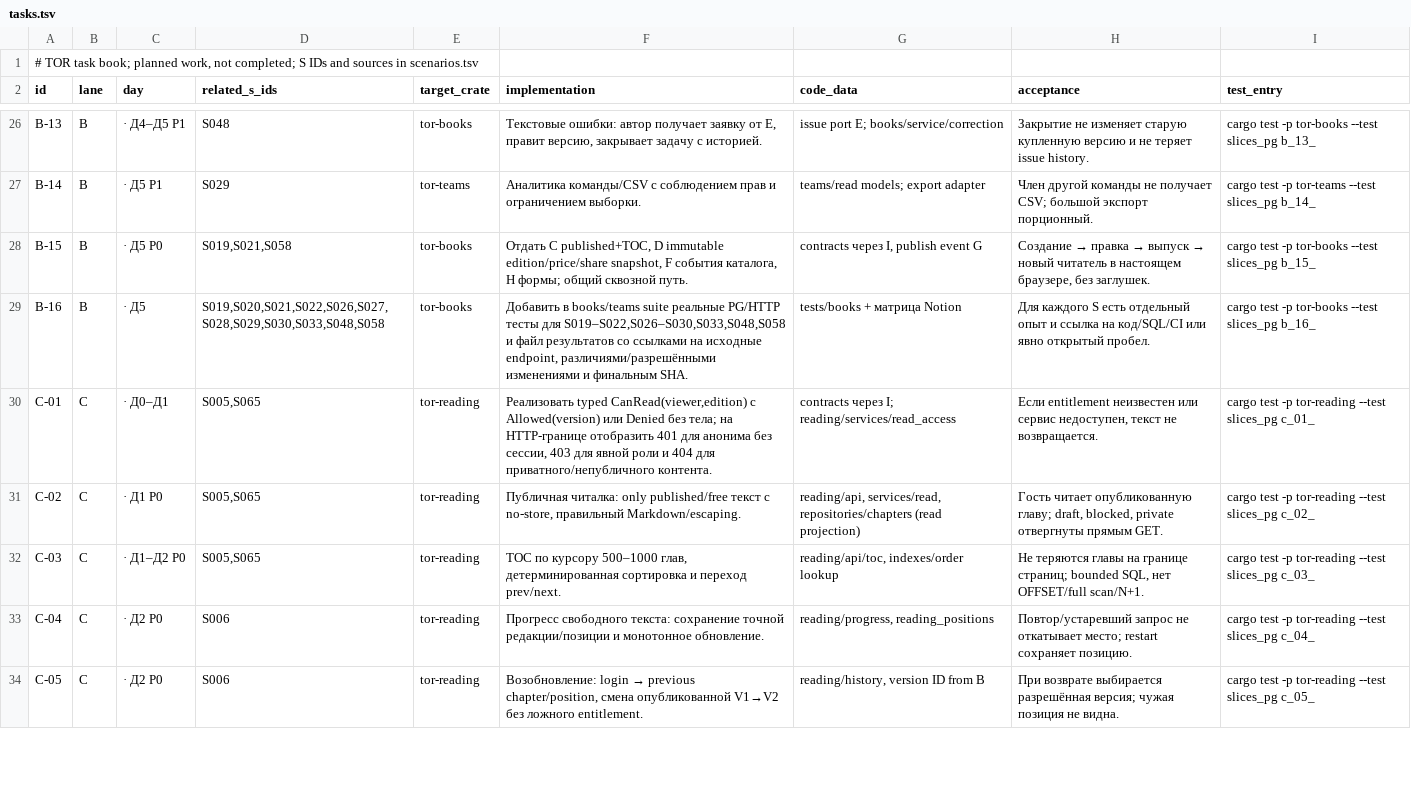
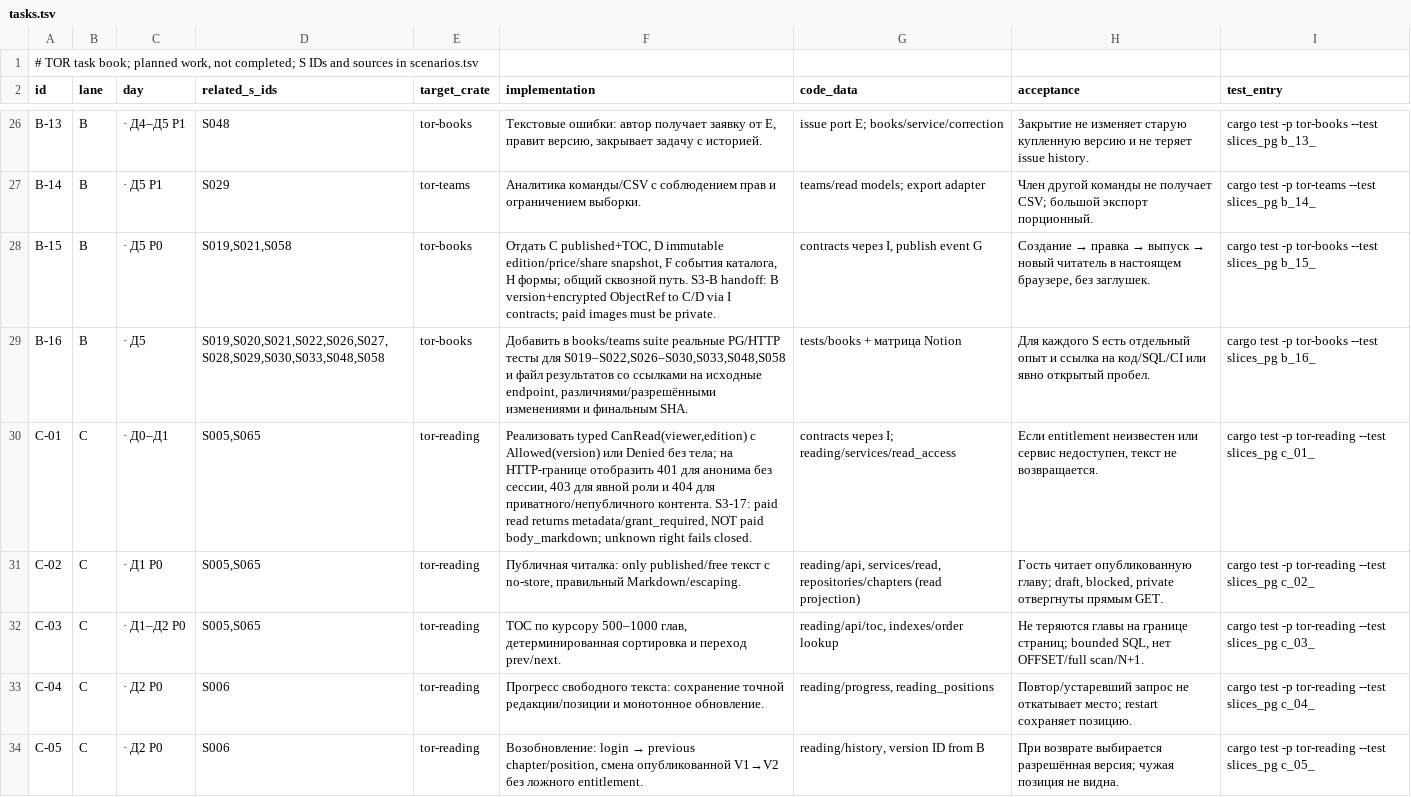
Before and after one commit to calex794/tor, a TSV file: docs/roadmap/tasks.tsv, drawn as a sheet; only a part is shown, gaps mark what is left out; the diff covers the shown part only.

Commit message:
docs: embed paid S3 tasks in existing 117 roadmap rows

```diff
--- a/docs/roadmap/tasks.tsv
+++ b/docs/roadmap/tasks.tsv
@@ -27,5 +27,5 @@ B-13	B	· Д4–Д5 P1	S048	tor-books	Текстовые ошибки: авто
 B-14	B	· Д5 P1	S029	tor-teams	Аналитика команды/CSV с соблюдением прав и ограничением выборки.	teams/read models; export adapter	Член другой команды не получает CSV; большой экспорт порционный.	cargo test -p tor-teams --test slices_pg b_14_
-B-15	B	· Д5 P0	S019,S021,S058	tor-books	Отдать C published+TOC, D immutable edition/price/share snapshot, F события каталога, H формы; общий сквозной путь.	contracts через I, publish event G	Создание → правка → выпуск → новый читатель в настоящем браузере, без заглушек.	cargo test -p tor-books --test slices_pg b_15_
+B-15	B	· Д5 P0	S019,S021,S058	tor-books	Отдать C published+TOC, D immutable edition/price/share snapshot, F события каталога, H формы; общий сквозной путь. S3-B handoff: B version+encrypted ObjectRef to C/D via I contracts; paid images must be private.	contracts через I, publish event G	Создание → правка → выпуск → новый читатель в настоящем браузере, без заглушек.	cargo test -p tor-books --test slices_pg b_15_
 B-16	B	· Д5	S019,S020,S021,S022,S026,S027,S028,S029,S030,S033,S048,S058	tor-books	Добавить в books/teams suite реальные PG/HTTP тесты для S019–S022,S026–S030,S033,S048,S058 и файл результатов со ссылками на исходные endpoint, различиями/разрешёнными изменениями и финальным SHA.	tests/books + матрица Notion	Для каждого S есть отдельный опыт и ссылка на код/SQL/CI или явно открытый пробел.	cargo test -p tor-books --test slices_pg b_16_
-C-01	C	· Д0–Д1	S005,S065	tor-reading	Реализовать typed CanRead(viewer,edition) с Allowed(version) или Denied без тела; на HTTP-границе отобразить 401 для анонима без сессии, 403 для явной роли и 404 для приватного/непубличного контента.	contracts через I; reading/services/read_access	Если entitlement неизвестен или сервис недоступен, текст не возвращается.	cargo test -p tor-reading --test slices_pg c_01_
+C-01	C	· Д0–Д1	S005,S065	tor-reading	Реализовать typed CanRead(viewer,edition) с Allowed(version) или Denied без тела; на HTTP-границе отобразить 401 для анонима без сессии, 403 для явной роли и 404 для приватного/непубличного контента. S3-17: paid read returns metadata/grant_required, NOT paid body_markdown; unknown right fails closed.	contracts через I; reading/services/read_access	Если entitlement неизвестен или сервис недоступен, текст не возвращается.	cargo test -p tor-reading --test slices_pg c_01_
 C-02	C	· Д1 P0	S005,S065	tor-reading	Публичная читалка: only published/free текст с no-store, правильный Markdown/escaping.	reading/api, services/read, repositories/chapters (read projection)	Гость читает опубликованную главу; draft, blocked, private отвергнуты прямым GET.	cargo test -p tor-reading --test slices_pg c_02_
```
Also changed, not shown: 17 edited cells elsewhere in this file.
